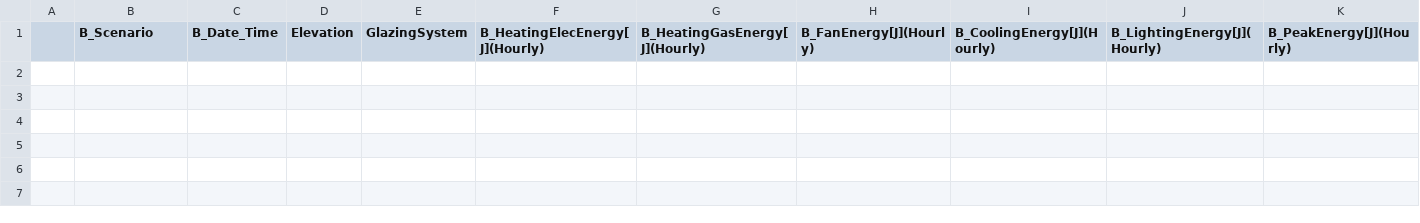
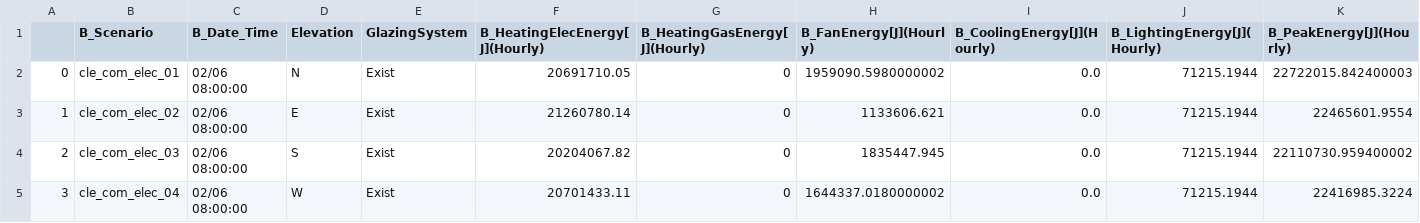
Before and after one commit to klharp/Eplus_Maine, a CSV file: Scraper_Output/cle_deltas_peak_com.csv, drawn as a sheet; only a part is shown; rows hold the shown columns only; the diff names each change by its address in the sheet, - before the commit and + after, or states it on an @@ line.

```diff
--- a/Scraper_Output/cle_deltas_peak_com.csv
+++ b/Scraper_Output/cle_deltas_peak_com.csv
+row 2: 0 | cle_com_elec_01 | 02/06 08:00:00 | N | Exist | 20691710.05 | 0 | 1959090.5980000002 | 0.0 | 71215.1944 | 22722015.842400003
+row 3: 1 | cle_com_elec_02 | 02/06 08:00:00 | E | Exist | 21260780.14 | 0 | 1133606.621 | 0.0 | 71215.1944 | 22465601.9554
+row 4: 2 | cle_com_elec_03 | 02/06 08:00:00 | S | Exist | 20204067.82 | 0 | 1835447.945 | 0.0 | 71215.1944 | 22110730.959400002
+row 5: 3 | cle_com_elec_04 | 02/06 08:00:00 | W | Exist | 20701433.11 | 0 | 1644337.0180000002 | 0.0 | 71215.1944 | 22416985.3224
```
Also changed, not shown: Scraper_Output/cle_deltas_annual_com.csv, Scraper_Output/cle_deltas_annual_res.csv, 4 other files.
